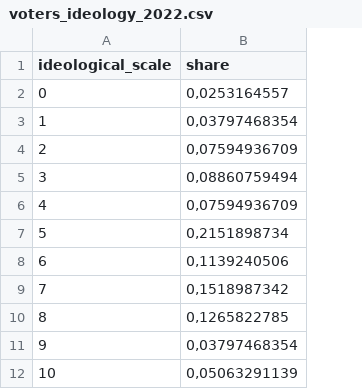
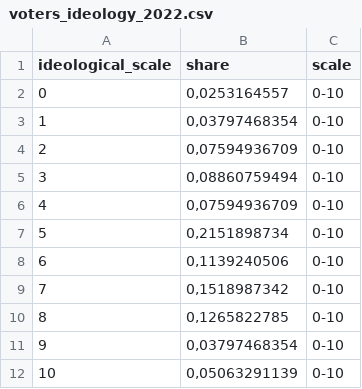
Before and after one commit to clarasalas/strategic-voting-abm-2RS, a CSV file: data/voters_ideology_2022.csv, drawn as a sheet; the diff names each change by its address in the sheet, - before the commit and + after, or states it on an @@ line.

```diff
--- a/data/voters_ideology_2022.csv
+++ b/data/voters_ideology_2022.csv
+column C (scale), rows 2-12: all 0-10
```
Also changed, not shown: data/party_positions_2002.csv, data/party_positions_2022.csv, 30 other files.
